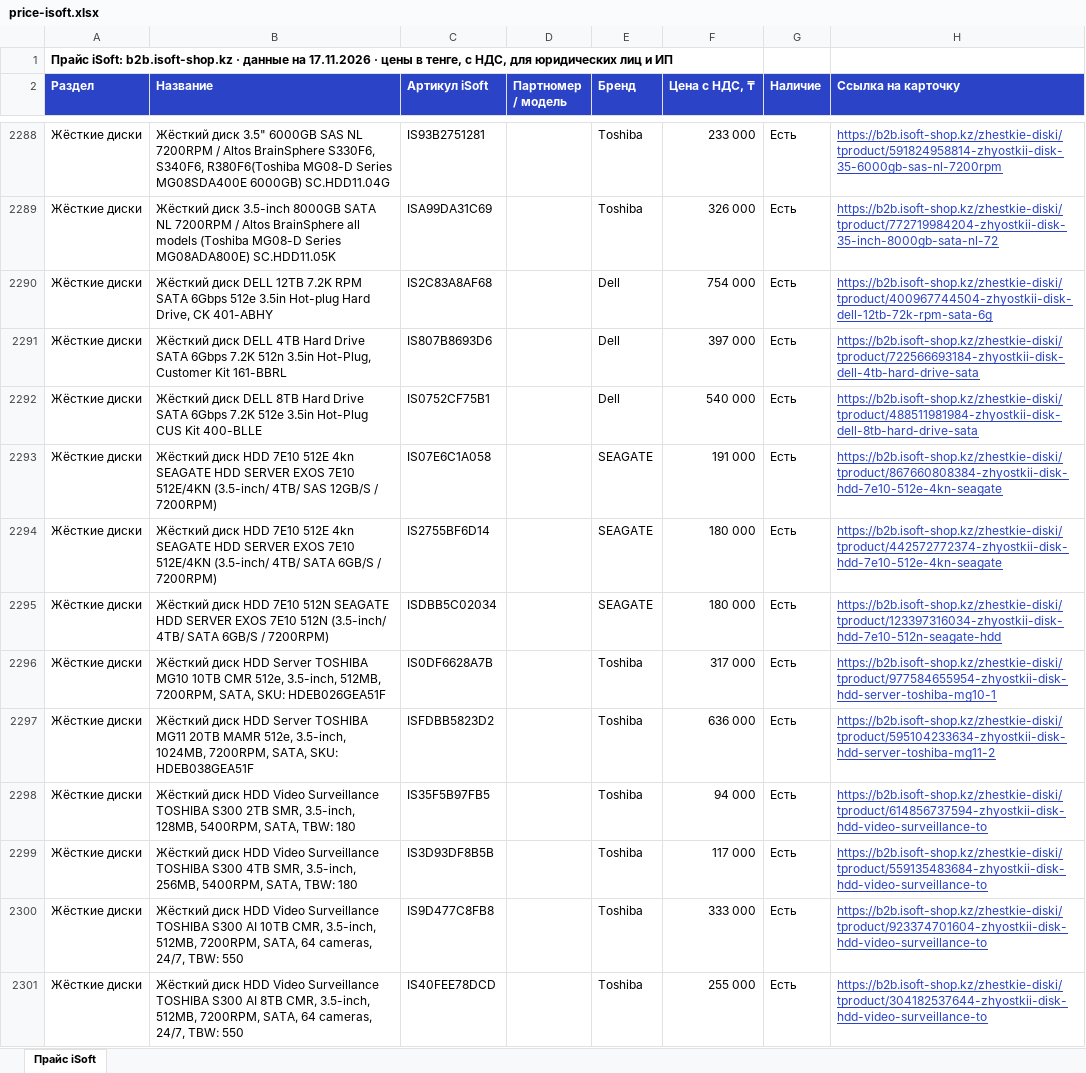
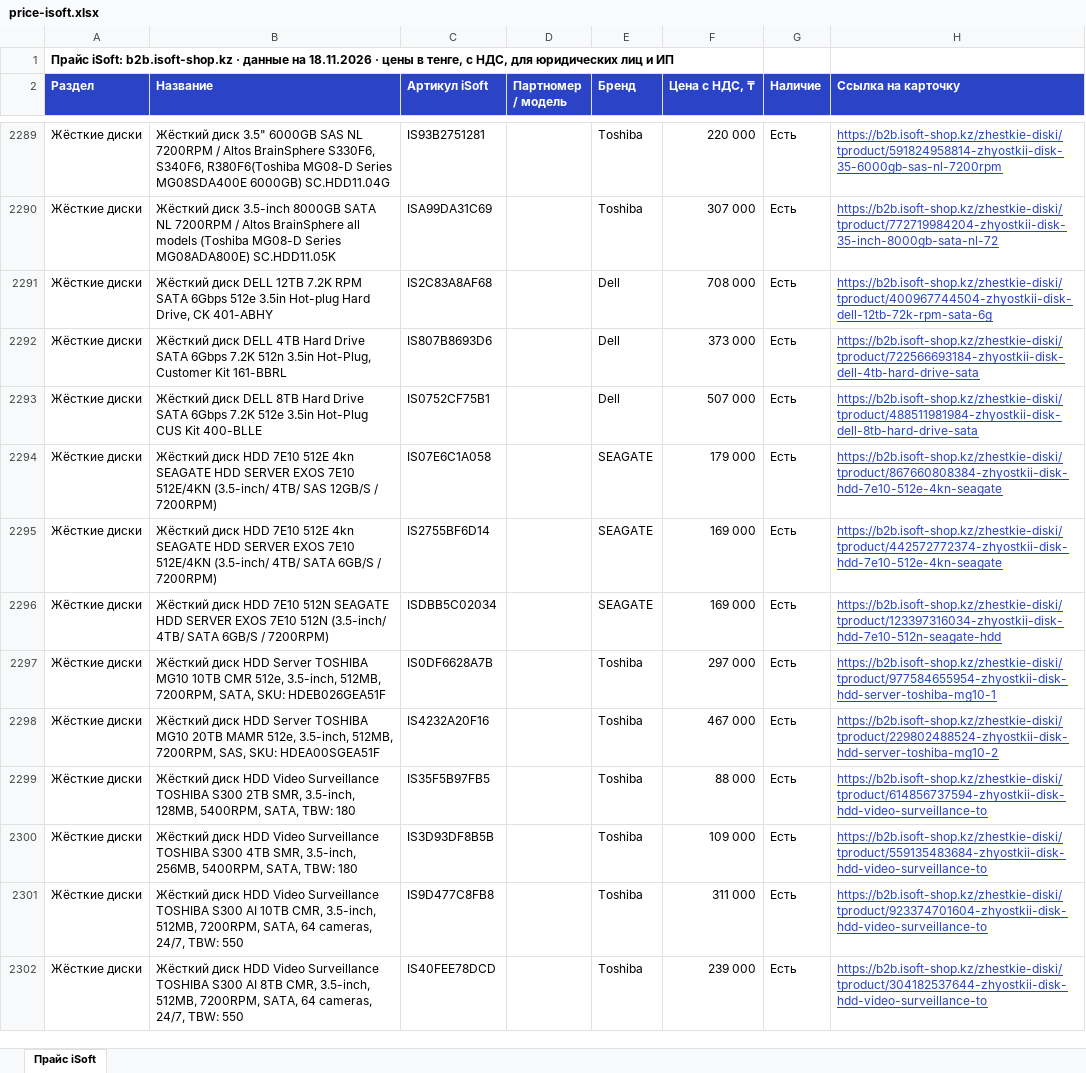
Before and after one commit to askhatjuve-ops/isoft-search, an Excel workbook: price-isoft.xlsx, sheet Прайс iSoft, drawn as a sheet; only a part is shown, gaps mark what is left out; values as stored, in another font and other column widths than the file's, no borders; addresses are those after the commit; the diff covers the shown part only; the diff names each change by its address in the sheet, - before the commit and + after, or states it on an @@ line.

```diff
--- a/price-isoft.xlsx (sheet Прайс iSoft)
+++ b/price-isoft.xlsx (sheet Прайс iSoft)
-A1 (Раздел): …данные на 17.11.2026 · цены…
+A1 (Раздел): …данные на 18.11.2026 · цены…
-F2289 (Цена с НДС, ₸): 233 000
+F2289 (Цена с НДС, ₸): 220 000
-F2290 (Цена с НДС, ₸): 326 000
+F2290 (Цена с НДС, ₸): 307 000
-F2291 (Цена с НДС, ₸): 754 000
+F2291 (Цена с НДС, ₸): 708 000
-F2292 (Цена с НДС, ₸): 397 000
+F2292 (Цена с НДС, ₸): 373 000
-F2293 (Цена с НДС, ₸): 540 000
+F2293 (Цена с НДС, ₸): 507 000
-F2294 (Цена с НДС, ₸): 191 000
+F2294 (Цена с НДС, ₸): 179 000
-F2295:F2296 (Цена с НДС, ₸): 180 000
+F2295:F2296 (Цена с НДС, ₸): 169 000
-F2297 (Цена с НДС, ₸): 317 000
+F2297 (Цена с НДС, ₸): 297 000
-B2298 (Название): …Server TOSHIBA MG11 20TB MAMR 512e, 3.5-inch, 1024MB, 7200RPM, SATA, SKU: HDEB038GEA51F
+B2298 (Название): …Server TOSHIBA MG10 20TB MAMR 512e, 3.5-inch, 512MB, 7200RPM, SAS, SKU: HDEA00SGEA51F
-C2298 (Артикул iSoft): ISFDBB5823D2
+C2298 (Артикул iSoft): IS4232A20F16
-F2298 (Цена с НДС, ₸): 636 000
+F2298 (Цена с НДС, ₸): 467 000
-H2298 (Ссылка на карточку): https://b2b.isoft-shop.kz/zhestkie-diski/tproduct/595104233634-zhyostkii-disk-hdd-server-toshiba-mg11-2
+H2298 (Ссылка на карточку): https://b2b.isoft-shop.kz/zhestkie-diski/tproduct/229802488524-zhyostkii-disk-hdd-server-toshiba-mg10-2
-F2299 (Цена с НДС, ₸): 94 000
+F2299 (Цена с НДС, ₸): 88 000
-F2300 (Цена с НДС, ₸): 117 000
+F2300 (Цена с НДС, ₸): 109 000
-F2301 (Цена с НДС, ₸): 333 000
+F2301 (Цена с НДС, ₸): 311 000
-F2302 (Цена с НДС, ₸): 255 000
+F2302 (Цена с НДС, ₸): 239 000
```
Also changed, not shown: 95 added rows, 83 removed rows and 161 edited cells elsewhere in this sheet, 5 other files.
